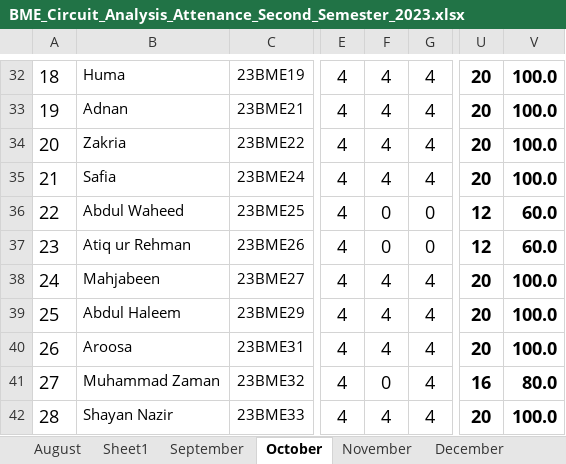
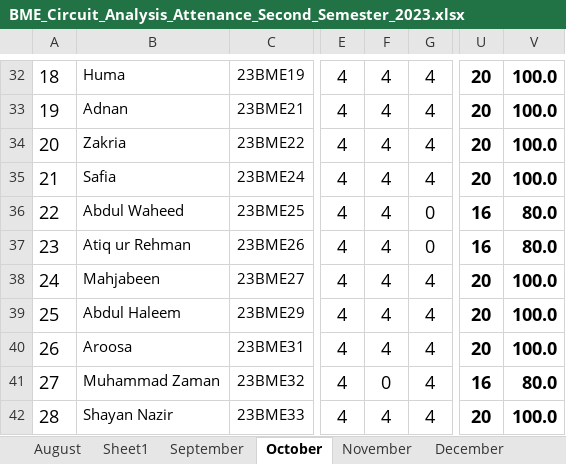
Before and after one commit to niaz1971/NETWORK_ANALYSIS, an Excel workbook: NETWORK_ANALYSIS_SECOND_SEMESETER_BMED_2023/BME_Circuit_Analysis_Attenance_Second_Semester_2023.xlsx, sheet October, drawn as a sheet; only a part is shown, gaps mark what is left out; values as stored, in another font and other column widths than the file's, no borders; charts and pictures not drawn; the diff names each change by its address in the sheet, - before the commit and + after, or states it on an @@ line.

```diff
--- a/NETWORK_ANALYSIS_SECOND_SEMESETER_BMED_2023/BME_Circuit_Analysis_Attenance_Second_Semester_2023.xlsx (sheet October)
+++ b/NETWORK_ANALYSIS_SECOND_SEMESETER_BMED_2023/BME_Circuit_Analysis_Attenance_Second_Semester_2023.xlsx (sheet October)
-F36:F37: 0
+F36:F37: 4
-U36:U37: 12
+U36:U37: 16
-V36:V37: 60.0
+V36:V37: 80.0
```
Also changed, not shown: sheet Overall Attendance, sheet November, formulas that keep their value, charts or pictures.
